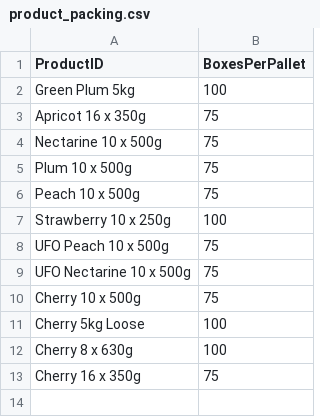
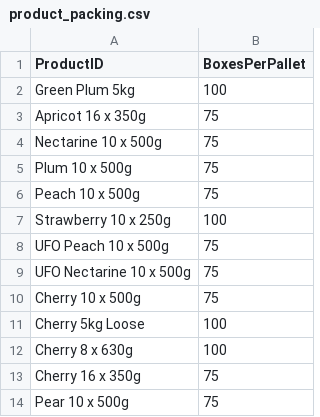
Before and after one commit to akinsoyleyen/cogs_calculator, a CSV file: product_packing.csv, drawn as a sheet.

```diff
--- a/product_packing.csv
+++ b/product_packing.csv
@@ -13 +13,2 @@ Cherry 8 x 630g,100
 Cherry 16 x 350g,75
+Pear 10 x 500g,75
```
Also changed, not shown: product_recipe.csv, product_weights.csv.
